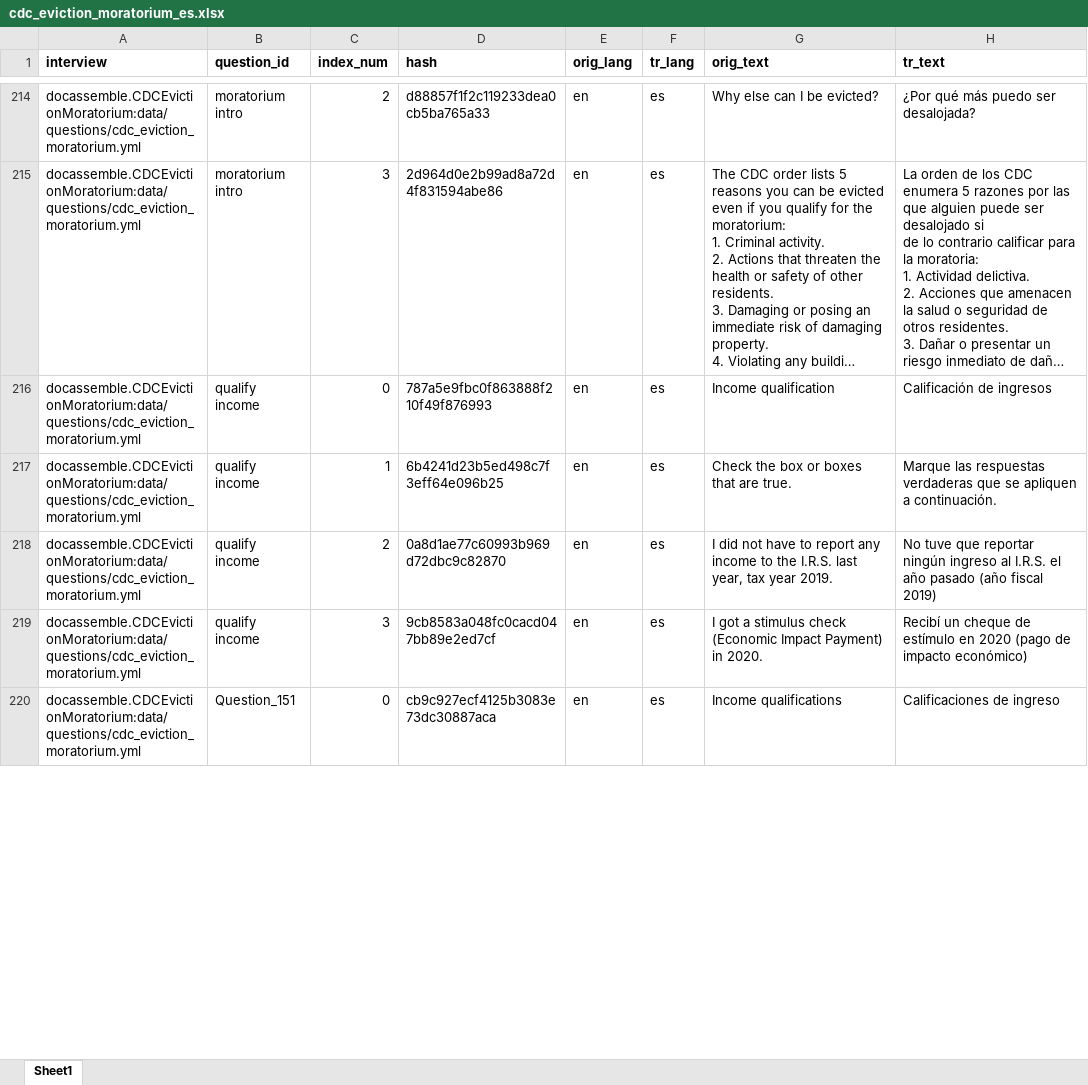
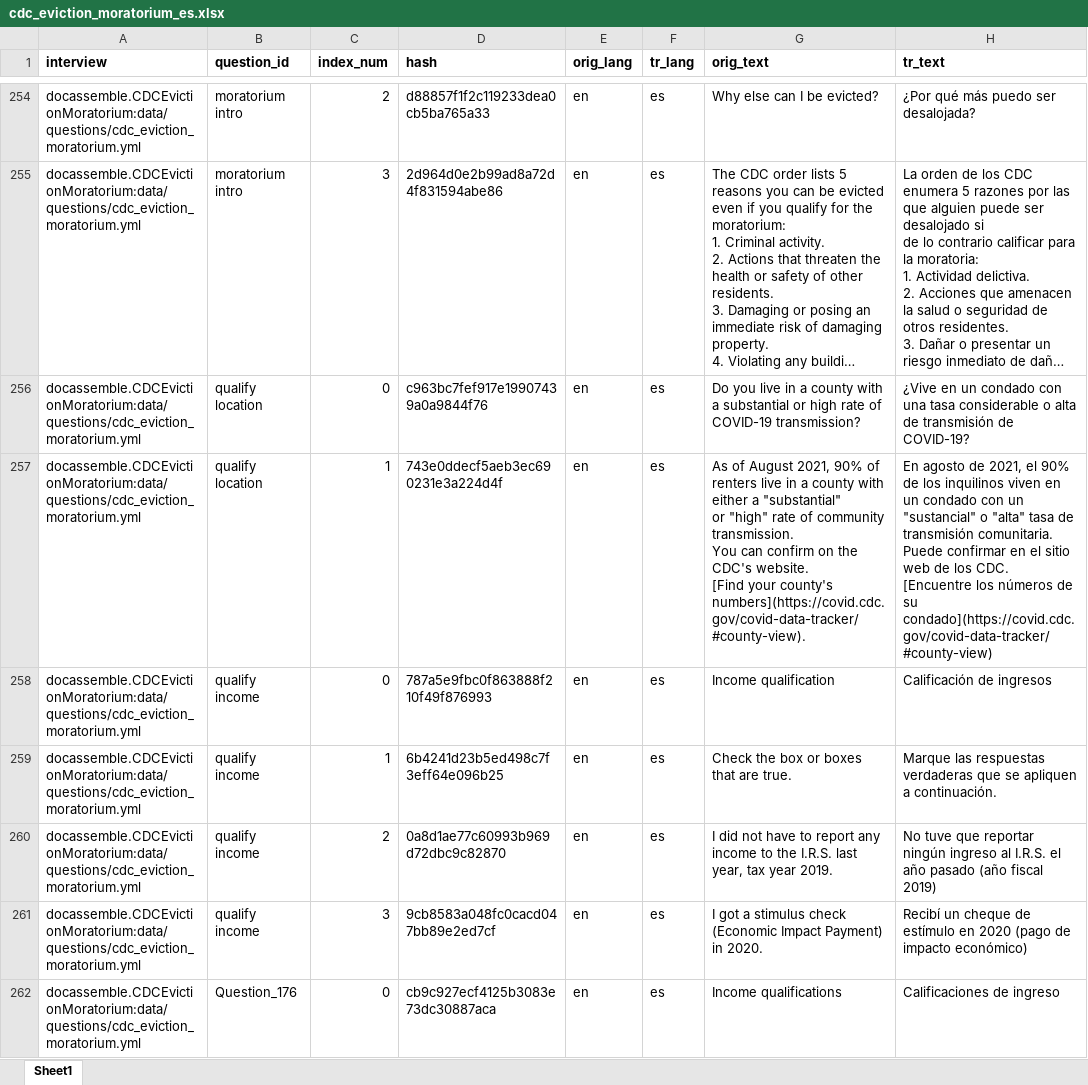
Before and after one commit to samharden/docassemble-CDCEvictionMoratorium, an Excel workbook: docassemble/CDCEvictionMoratorium/data/sources/cdc_eviction_moratorium_es.xlsx, sheet Sheet1, drawn as a sheet; only a part is shown, gaps mark what is left out; long unchanged cells end in …; values as stored, in another font and other column widths than the file's, no borders; addresses are those after the commit; ↵ is a line break in a cell; the diff covers the shown part only; the diff names each change by its address in the sheet, - before the commit and + after, or states it on an @@ line.

```diff
--- a/docassemble/CDCEvictionMoratorium/data/sources/cdc_eviction_moratorium_es.xlsx (sheet Sheet1)
+++ b/docassemble/CDCEvictionMoratorium/data/sources/cdc_eviction_moratorium_es.xlsx (sheet Sheet1)
+row 256: docassemble.CDCEvictionMoratorium:data/questions/cdc_eviction_moratorium.yml | qualify location | 0 | c963bc7fef917e19907439a0a9844f76 | en | es | Do you live in a county with a substantial or high rate of COVID-19 transmission? | ¿Vive en un condado con una tasa considerable o alta de transmisión de COVID-19?
+row 257: docassemble.CDCEvictionMoratorium:data/questions/cdc_eviction_moratorium.yml | qualify location | 1 | 743e0ddecf5aeb3ec690231e3a224d4f | en | es | As of August 2021, 90% of renters live in a county with either a "substantial" ↵ or "high" rate of community transmission. ↵ You can confirm on the CDC's website. ↵ [Find your county's numbers](https://covid.cdc.gov/covid-data-tracker/#county-view). | En agosto de 2021, el 90% de los inquilinos viven en un condado con un "sustancial" o "alta" tasa de transmisión comunitaria. Puede confirmar en el sitio web de los CDC. ↵ [Encuentre los números de su condado](https://covid.cdc.gov/covid-data-tracker/#county-view)
-B262 (question_id): Question_151
+B262 (question_id): Question_176
```
Also changed, not shown: 43 added rows, 1 removed row and 87 edited cells elsewhere in this sheet, 5 other files.
